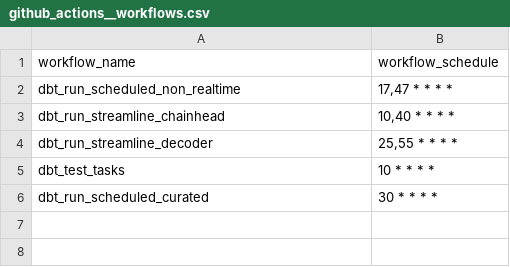
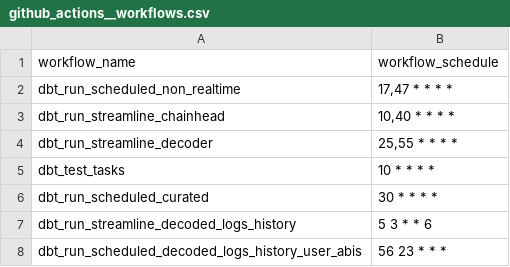
Before and after one commit to FlipsideCrypto/blast-models, a CSV file: data/github_actions__workflows.csv, drawn as a sheet; the diff names each change by its address in the sheet, - before the commit and + after, or states it on an @@ line.

```diff
--- a/data/github_actions__workflows.csv
+++ b/data/github_actions__workflows.csv
+row 7: dbt_run_streamline_decoded_logs_history | 5 3 * * 6
+row 8: dbt_run_scheduled_decoded_logs_history_user_abis | 56 23 * * *
```
Also changed, not shown: 49 other files.
